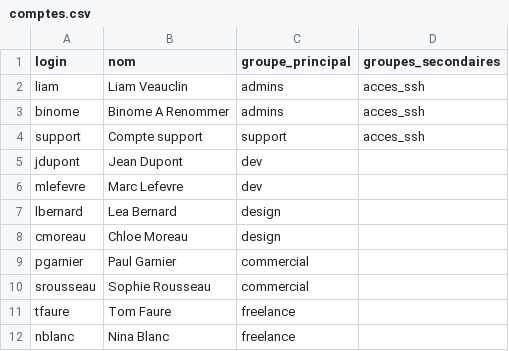
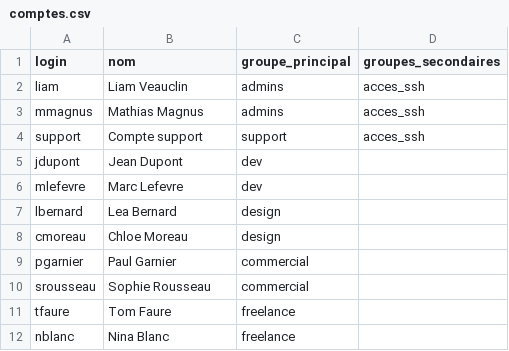
Before and after one commit to Liamssh69/xti302-durcissement-pixelia, a CSV file: comptes.csv, drawn as a sheet.

Commit message:
compte du binome : mmagnus

```diff
--- a/comptes.csv
+++ b/comptes.csv
@@ -2,3 +2,3 @@ login;nom;groupe_principal;groupes_secondaires
 liam;Liam Veauclin;admins;acces_ssh
-binome;Binome A Renommer;admins;acces_ssh
+mmagnus;Mathias Magnus;admins;acces_ssh
 support;Compte support;support;acces_ssh
```
Also changed, not shown: 1 other file.
